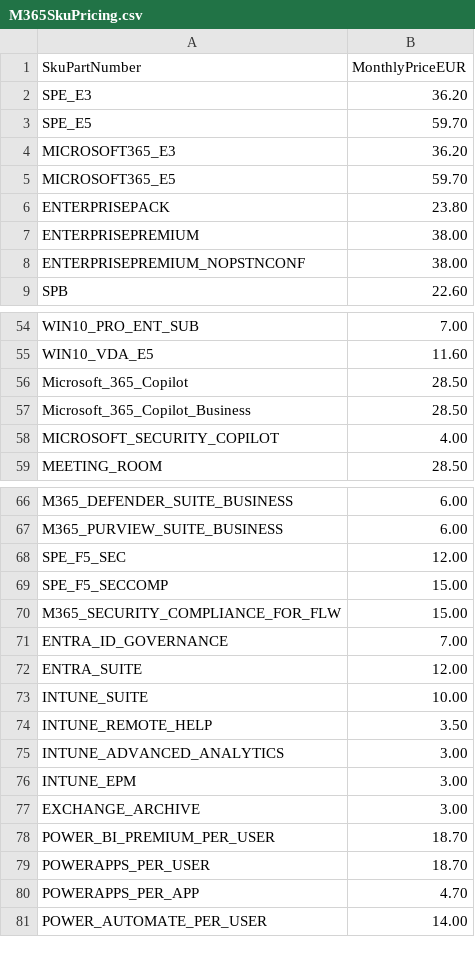
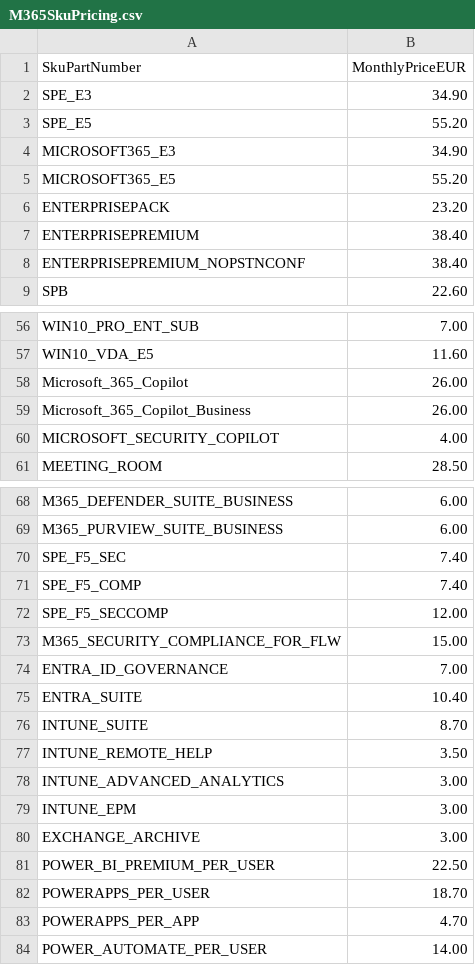
Before and after one commit to b5rman/M365-LOA, a CSV file: M365SkuPricing.csv, drawn as a sheet; only a part is shown, gaps mark what is left out; the diff covers the shown part only.

```diff
--- a/M365SkuPricing.csv
+++ b/M365SkuPricing.csv
@@ -1,9 +1,9 @@
 SkuPartNumber,MonthlyPriceEUR
-SPE_E3,36.20
-SPE_E5,59.70
-MICROSOFT365_E3,36.20
-MICROSOFT365_E5,59.70
-ENTERPRISEPACK,23.80
-ENTERPRISEPREMIUM,38.00
-ENTERPRISEPREMIUM_NOPSTNCONF,38.00
+SPE_E3,34.90
+SPE_E5,55.20
+MICROSOFT365_E3,34.90
+MICROSOFT365_E5,55.20
+ENTERPRISEPACK,23.20
+ENTERPRISEPREMIUM,38.40
+ENTERPRISEPREMIUM_NOPSTNCONF,38.40
 SPB,22.60
@@ -55,4 +57,4 @@ WIN10_PRO_ENT_SUB,7.00
 WIN10_VDA_E5,11.60
-Microsoft_365_Copilot,28.50
-Microsoft_365_Copilot_Business,28.50
+Microsoft_365_Copilot,26.00
+Microsoft_365_Copilot_Business,26.00
 MICROSOFT_SECURITY_COPILOT,4.00
@@ -67,8 +69,9 @@ M365_DEFENDER_SUITE_BUSINESS,6.00
 M365_PURVIEW_SUITE_BUSINESS,6.00
-SPE_F5_SEC,12.00
-SPE_F5_SECCOMP,15.00
+SPE_F5_SEC,7.40
+SPE_F5_COMP,7.40
+SPE_F5_SECCOMP,12.00
 M365_SECURITY_COMPLIANCE_FOR_FLW,15.00
 ENTRA_ID_GOVERNANCE,7.00
-ENTRA_SUITE,12.00
-INTUNE_SUITE,10.00
+ENTRA_SUITE,10.40
+INTUNE_SUITE,8.70
 INTUNE_REMOTE_HELP,3.50
@@ -77,3 +80,3 @@ INTUNE_EPM,3.00
 EXCHANGE_ARCHIVE,3.00
-POWER_BI_PREMIUM_PER_USER,18.70
+POWER_BI_PREMIUM_PER_USER,22.50
 POWERAPPS_PER_USER,18.70
```
Also changed, not shown: 64 added rows and 7 edited cells elsewhere in this file, 1 other file.
